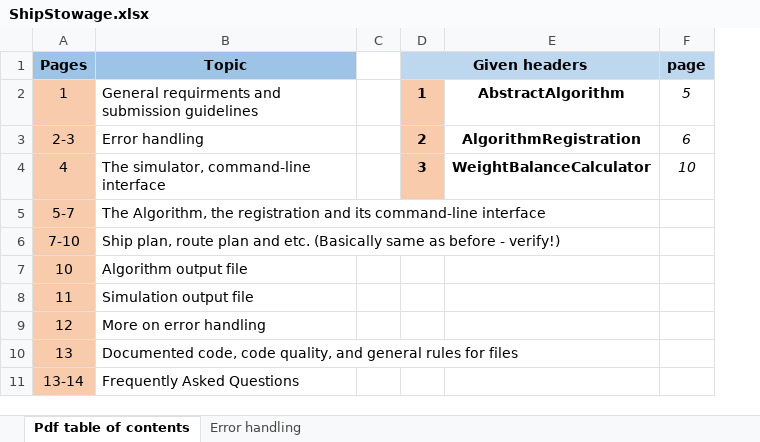
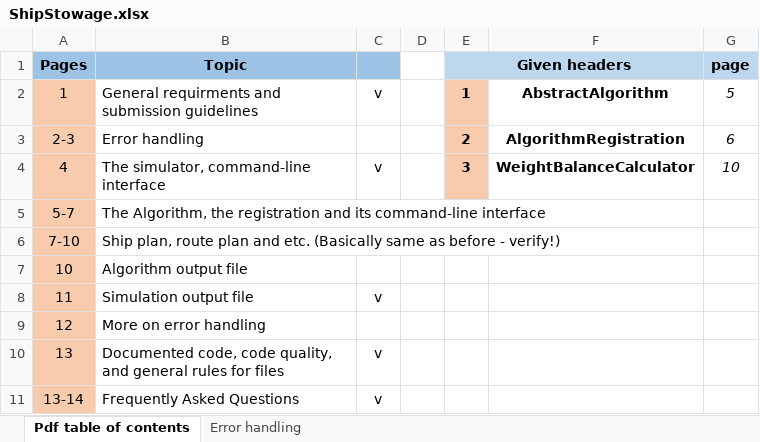
Before and after one commit to AllenChikman/ship-stowage-model, an Excel workbook: ShipStowage.xlsx, sheet Pdf table of contents, drawn as a sheet; values as stored, in another font and other column widths than the file's, no borders; conditional formats not drawn; the diff names each change by its address in the sheet, - before the commit and + after, or states it on an @@ line.

Commit message:
Excel Check list change

```diff
--- a/ShipStowage.xlsx (sheet Pdf table of contents)
+++ b/ShipStowage.xlsx (sheet Pdf table of contents)
+column C, rows 2-11: v |  | v |  |  |  | v |  | v | v
```
